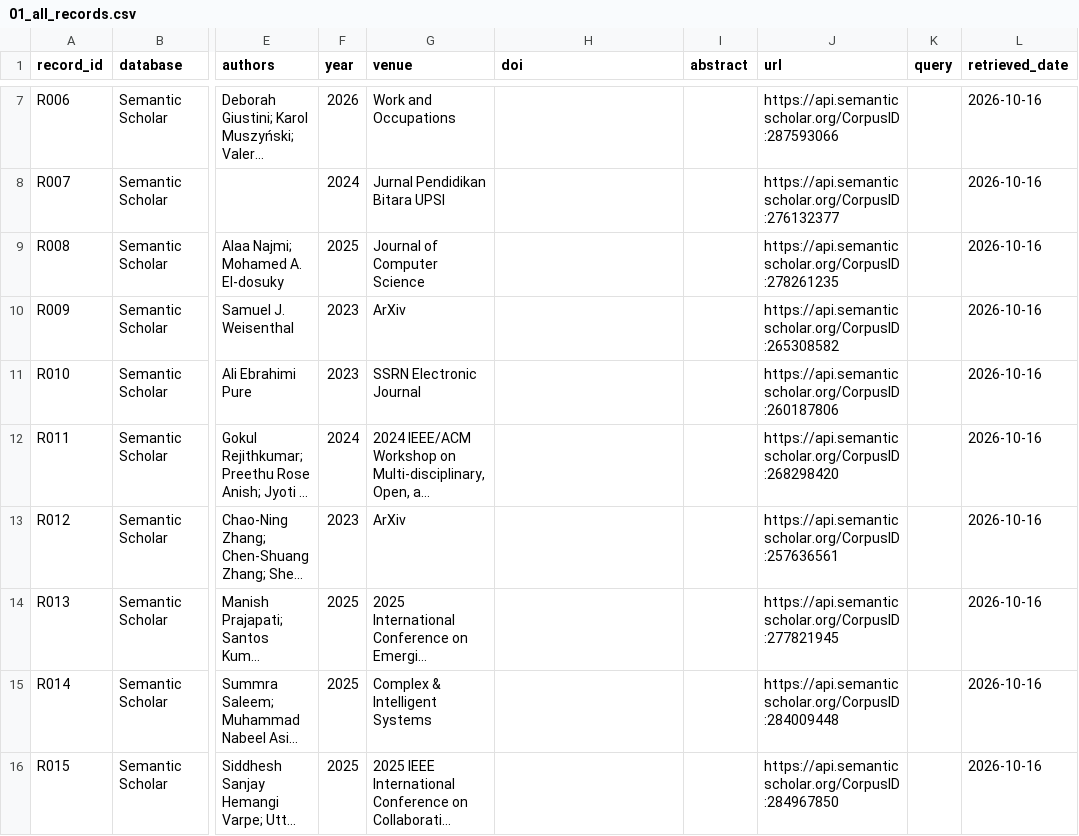
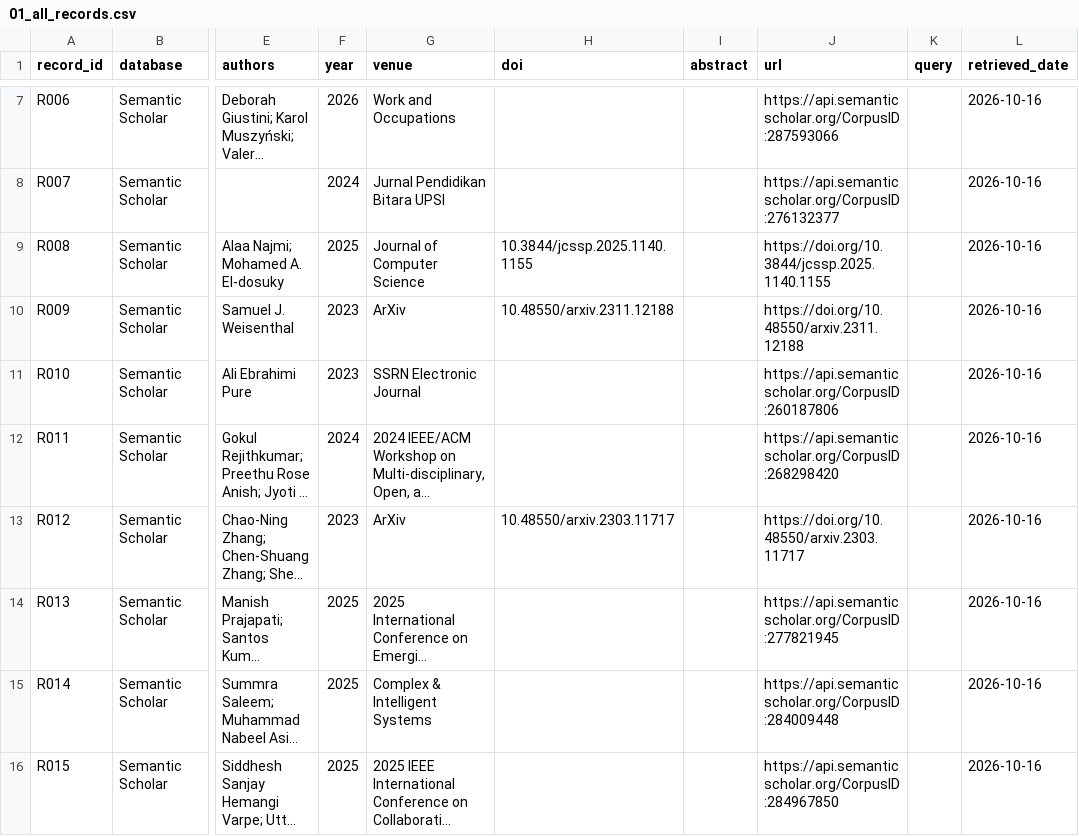
Before and after one commit to khanh2005binhan-spec/RBL-SWT302-11-Group06, a CSV file: Tran_Van_Thien/SLR/01_all_records.csv, drawn as a sheet; only a part is shown, gaps mark what is left out; long unchanged cells end in …; the diff covers the shown part only; the diff names each change by its address in the sheet, - before the commit and + after, or states it on an @@ line.

Commit message:
Update 01_all_records.csv

```diff
--- a/Tran_Van_Thien/SLR/01_all_records.csv
+++ b/Tran_Van_Thien/SLR/01_all_records.csv
-H9 (doi): (empty)
+H9 (doi): 10.3844/jcssp.2025.1140.1155
-J9 (url): https://api.semanticscholar.org/CorpusID:278261235
+J9 (url): https://doi.org/10.3844/jcssp.2025.1140.1155
-H10 (doi): (empty)
+H10 (doi): 10.48550/arxiv.2311.12188
-J10 (url): https://api.semanticscholar.org/CorpusID:265308582
+J10 (url): https://doi.org/10.48550/arxiv.2311.12188
-H13 (doi): (empty)
+H13 (doi): 10.48550/arxiv.2303.11717
-J13 (url): https://api.semanticscholar.org/CorpusID:257636561
+J13 (url): https://doi.org/10.48550/arxiv.2303.11717
```
Also changed, not shown: 20 edited cells elsewhere in this file.
